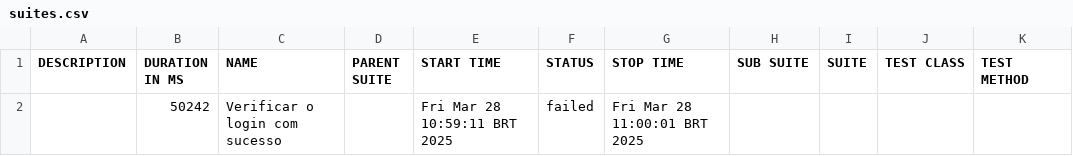
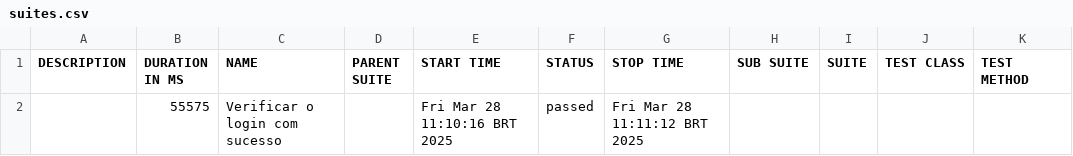
Before and after one commit to mferreio/neo_liberalizados-automacao, a CSV file: docs/data/suites.csv, drawn as a sheet.

```diff
--- a/docs/data/suites.csv
+++ b/docs/data/suites.csv
@@ -1,2 +1,2 @@
 "DESCRIPTION","DURATION IN MS","NAME","PARENT SUITE","START TIME","STATUS","STOP TIME","SUB SUITE","SUITE","TEST CLASS","TEST METHOD"
-"","50242","Verificar o login com sucesso","","Fri Mar 28 10:59:11 BRT 2025","failed","Fri Mar 28 11:00:01 BRT 2025","","","",""
+"","55575","Verificar o login com sucesso","","Fri Mar 28 11:10:16 BRT 2025","passed","Fri Mar 28 11:11:12 BRT 2025","","","",""
```
Also changed, not shown: 26 other files.
